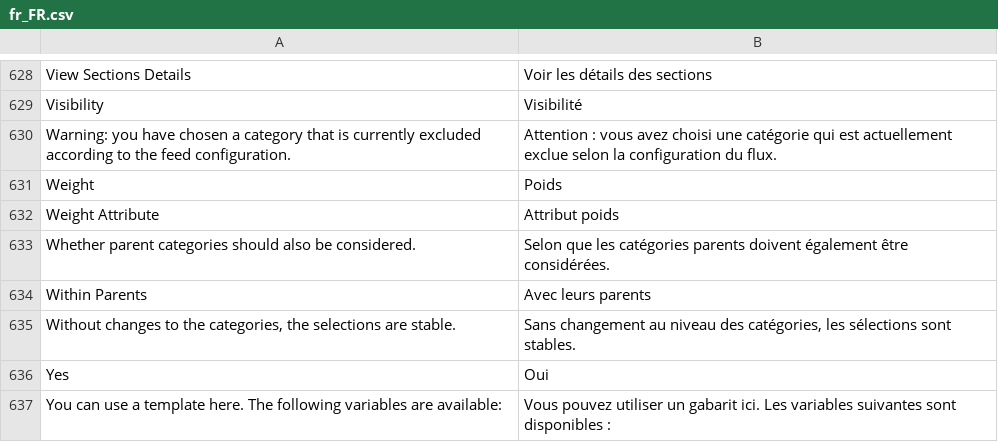
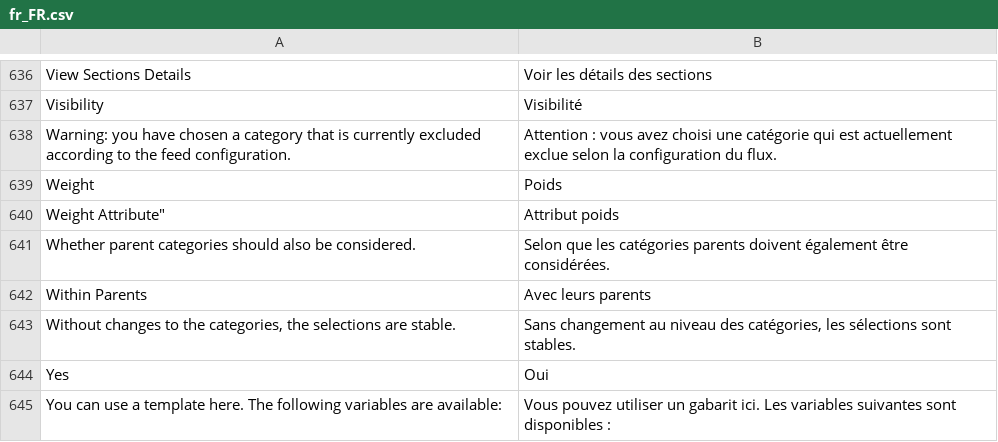
Before and after one commit to shoppingflux/module-magento2, a CSV file: i18n/fr_FR.csv, drawn as a sheet; only a part is shown, gaps mark what is left out; the diff covers the shown part only.

```diff
--- a/i18n/fr_FR.csv
+++ b/i18n/fr_FR.csv
@@ -631,3 +639,3 @@
 "Weight","Poids"
-"Weight Attribute","Attribut poids"
+""Weight Attribute","Attribut poids"
 "Whether parent categories should also be considered.","Selon que les catégories parents doivent également être considérées."
```
Also changed, not shown: 9 added rows, 1 removed row and 4 moved rows elsewhere in this file, 4 other files.
